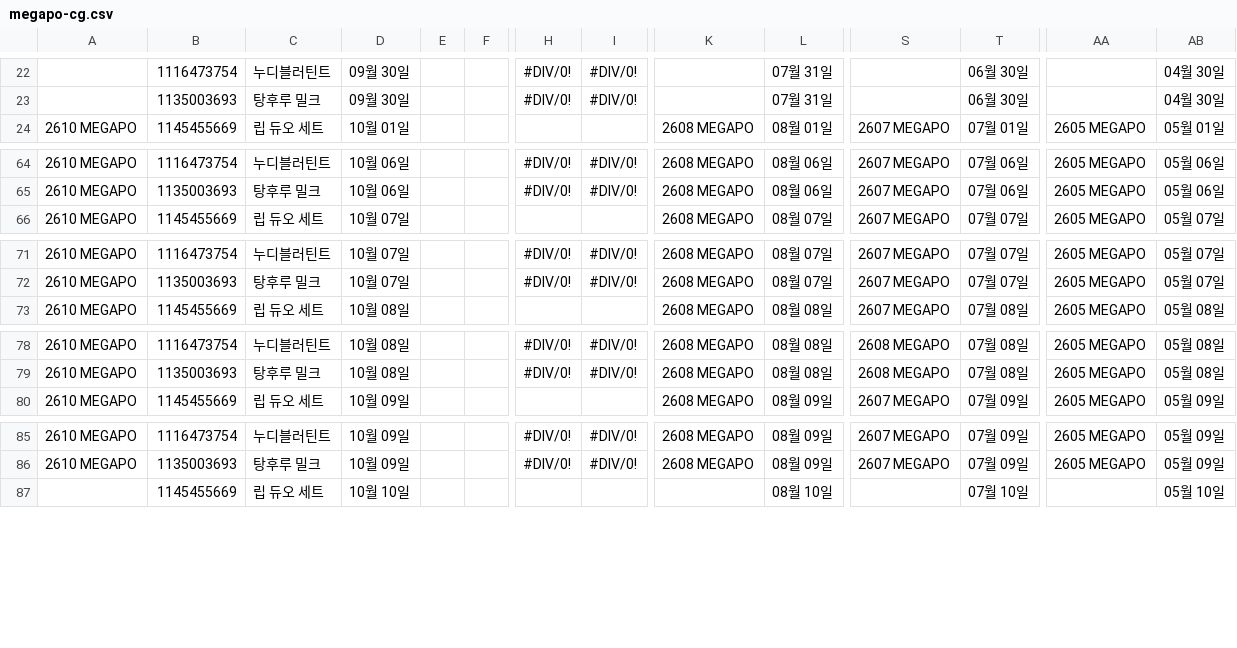
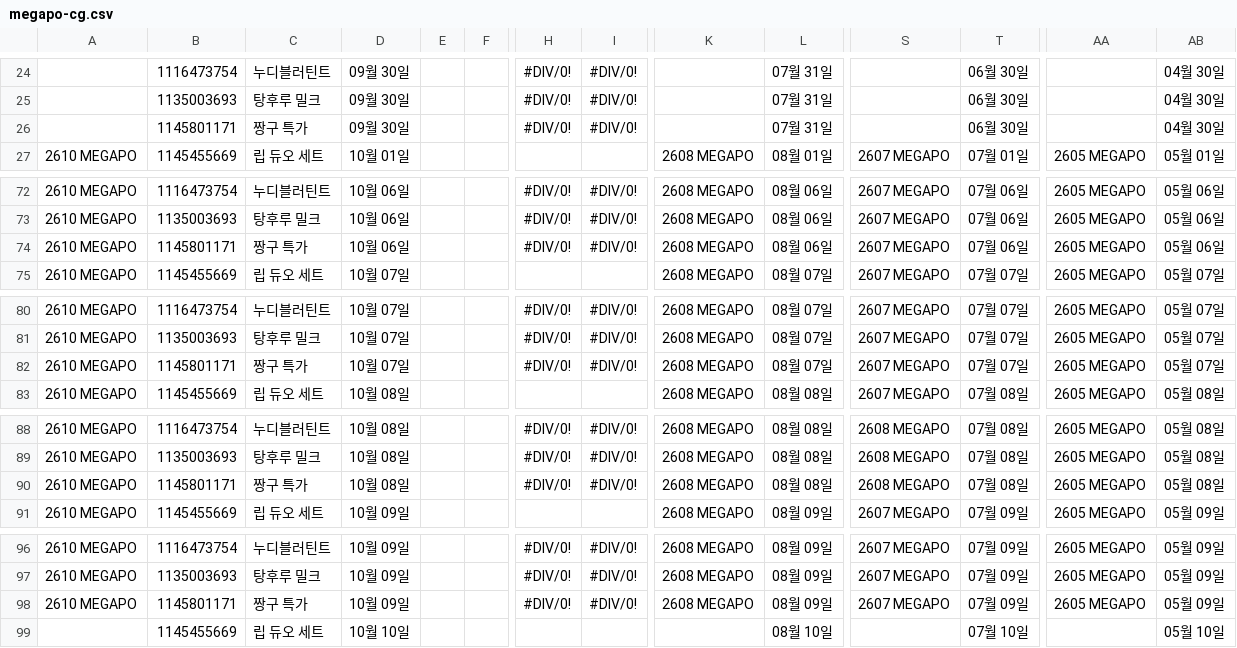
Before and after one commit to qlrltm123-a11y/creative-dashboard, a CSV file: data/megapo-cg.csv, drawn as a sheet; only a part is shown, gaps mark what is left out; rows hold the shown columns only; the diff covers the shown part only; the diff names each change by its address in the sheet, - before the commit and + after, or states it on an @@ line.

Commit message:
chore: 시트 수동 동기화 2026-09-30T04:21 (data/megapo-cg.csv)

```diff
--- a/data/megapo-cg.csv
+++ b/data/megapo-cg.csv
+row 26:  | 1145801171 | 짱구 특가 | 09월 30일 |  |  | #DIV/0! | #DIV/0! |  | 07월 31일 |  | 06월 30일 |  | 04월 30일
+row 74: 2610 MEGAPO | 1145801171 | 짱구 특가 | 10월 06일 |  |  | #DIV/0! | #DIV/0! | 2608 MEGAPO | 08월 06일 | 2607 MEGAPO | 07월 06일 | 2605 MEGAPO | 05월 06일
+row 82: 2610 MEGAPO | 1145801171 | 짱구 특가 | 10월 07일 |  |  | #DIV/0! | #DIV/0! | 2608 MEGAPO | 08월 07일 | 2607 MEGAPO | 07월 07일 | 2605 MEGAPO | 05월 07일
+row 90: 2610 MEGAPO | 1145801171 | 짱구 특가 | 10월 08일 |  |  | #DIV/0! | #DIV/0! | 2608 MEGAPO | 08월 08일 | 2608 MEGAPO | 07월 08일 | 2605 MEGAPO | 05월 08일
+row 98: 2610 MEGAPO | 1145801171 | 짱구 특가 | 10월 09일 |  |  | #DIV/0! | #DIV/0! | 2608 MEGAPO | 08월 09일 | 2607 MEGAPO | 07월 09일 | 2605 MEGAPO | 05월 09일
```
Also changed, not shown: 10 added rows and 30 edited cells elsewhere in this file.
